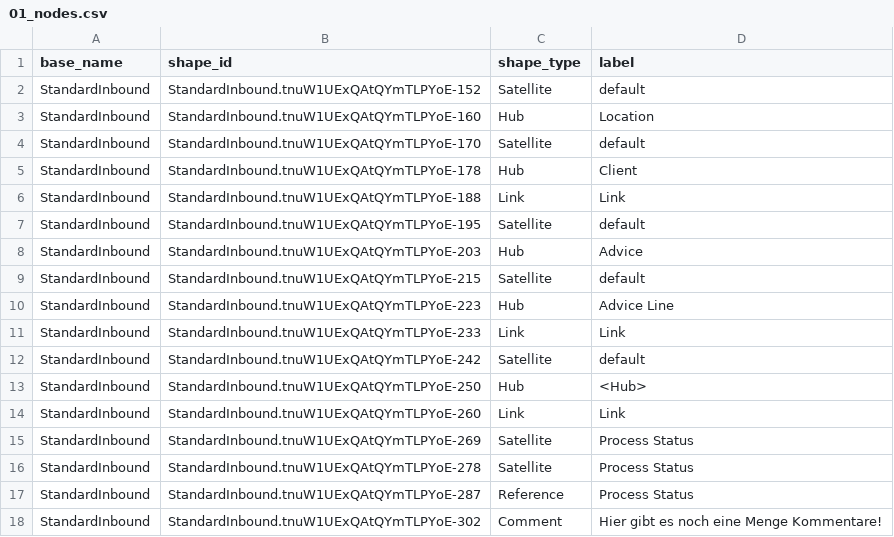
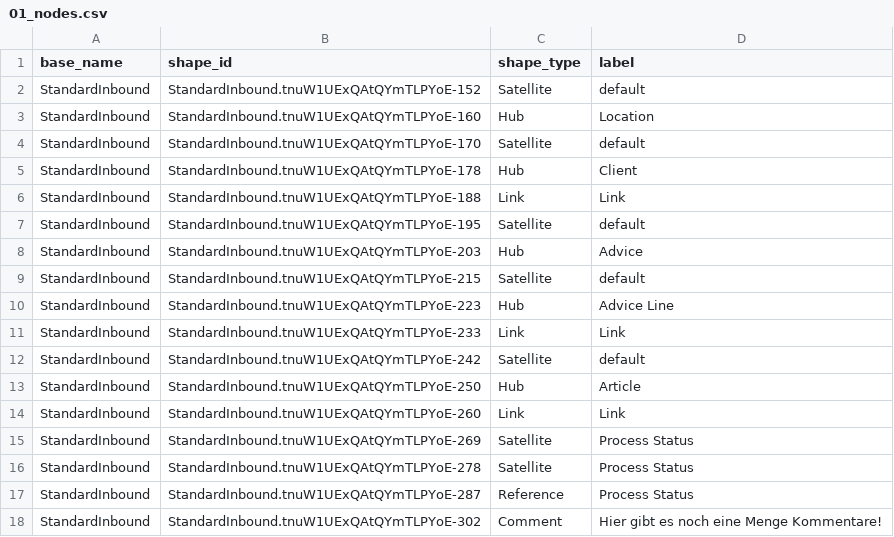
Before and after one commit to mtruschk/InboundELM, a CSV file: docs/01_nodes.csv, drawn as a sheet.

```diff
--- a/docs/01_nodes.csv
+++ b/docs/01_nodes.csv
@@ -12,3 +12,3 @@ StandardInbound,StandardInbound.tnuW1UExQAtQYmTLPYoE-233,Link,Link
 StandardInbound,StandardInbound.tnuW1UExQAtQYmTLPYoE-242,Satellite,default
-StandardInbound,StandardInbound.tnuW1UExQAtQYmTLPYoE-250,Hub,<Hub>
+StandardInbound,StandardInbound.tnuW1UExQAtQYmTLPYoE-250,Hub,Article
 StandardInbound,StandardInbound.tnuW1UExQAtQYmTLPYoE-260,Link,Link
```
Also changed, not shown: docs/02_edges.csv, 2 other files.
